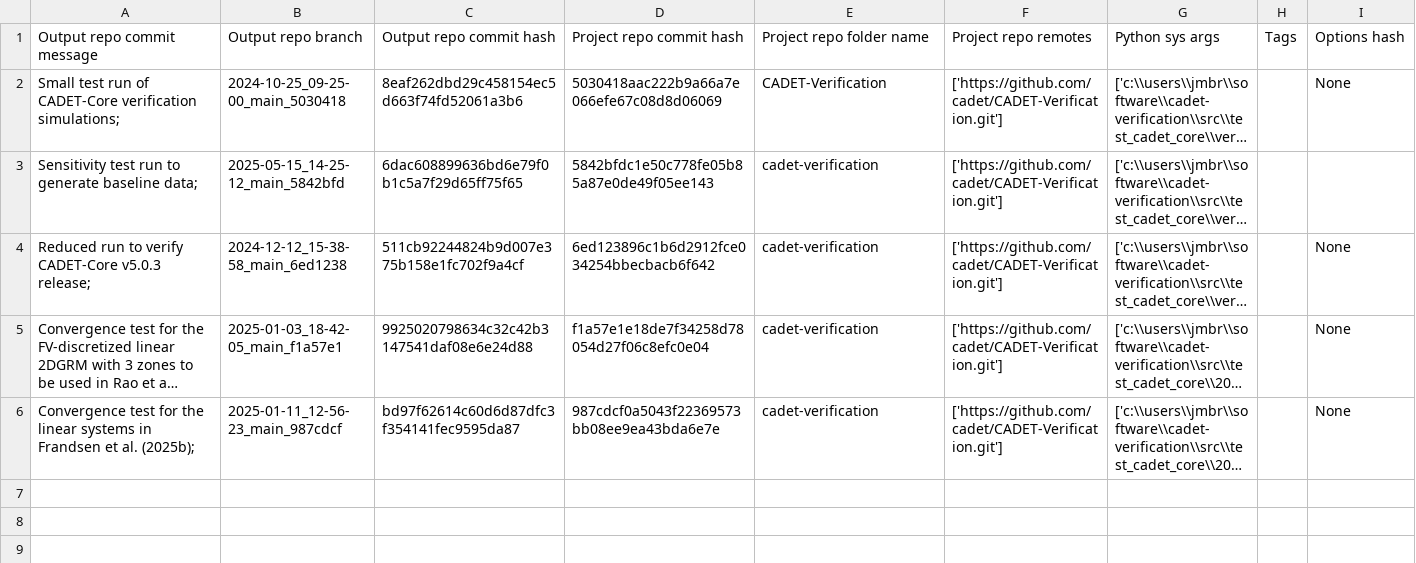
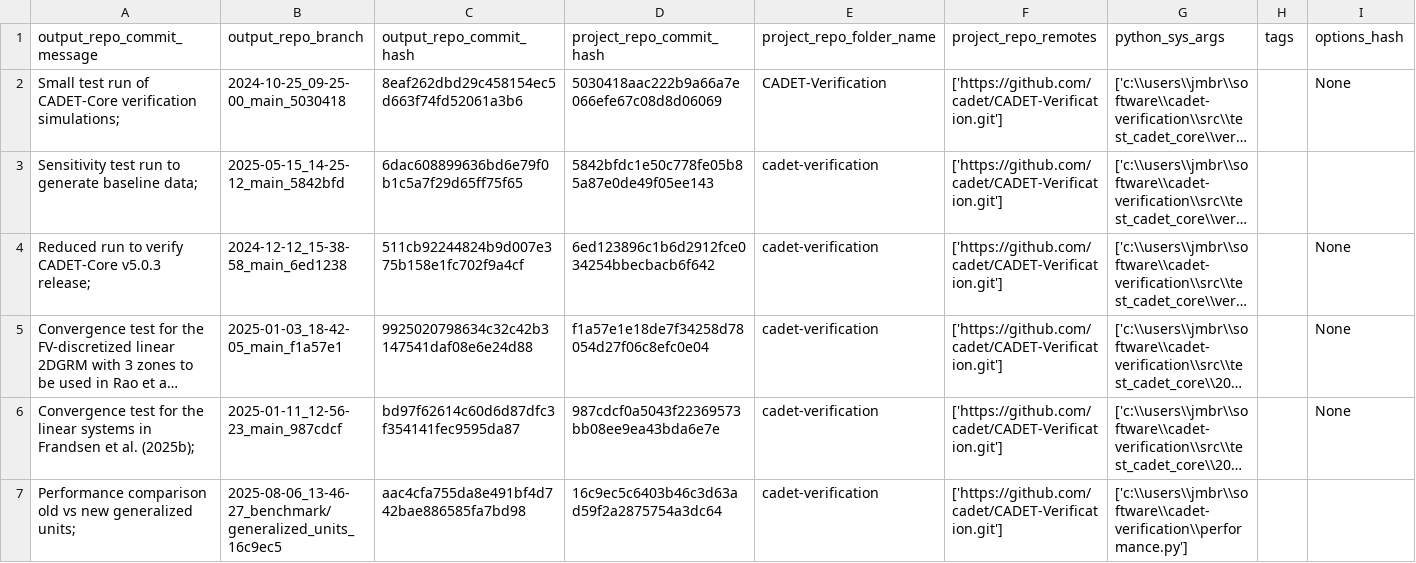
Before and after one commit to cadet/CADET-Verification-Output, a TSV file: log.tsv, drawn as a sheet; long unchanged cells end in …; removed rows and columns are numbered as before the commit, all else as after; the diff names each change by its address in the sheet, - before the commit and + after, or states it on an @@ line.

Commit message:
log for 'Performance comparison old vs new generalized units; ' of branch '2025-08-06_13-46-27_benchmark/generalized_units_16c9ec5'

```diff
--- a/log.tsv
+++ b/log.tsv
-row 1: Output repo commit message | Output repo branch | Output repo commit hash | Project repo commit hash | Project repo folder name | Project repo remotes | Python sys args | Tags | Options hash
+row 1: output_repo_commit_message | output_repo_branch | output_repo_commit_hash | project_repo_commit_hash | project_repo_folder_name | project_repo_remotes | python_sys_args | tags | options_hash
+row 7: Performance comparison old vs new generalized units; | 2025-08-06_13-46-27_benchmark/generalized_units_16c9ec5 | aac4cfa755da8e491bf4d742bae886585fa7bd98 | 16c9ec5c6403b46c3d63ad59f2a2875754a3dc64 | cadet-verification | ['https://github.com/cadet/CADET-Verification.git'] | ['c:\\users\\jmbr\\software\\cadet-verification\\performance.py']
```
Also changed, not shown: 6 other files.
